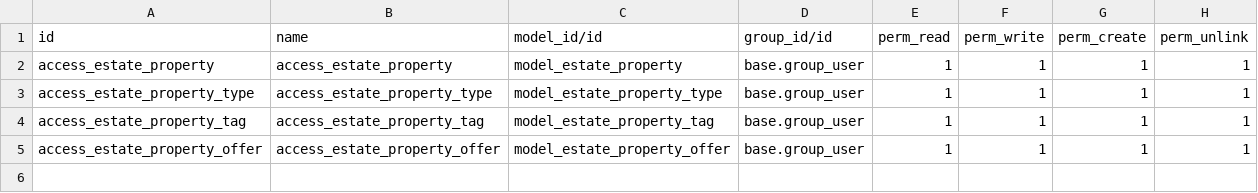
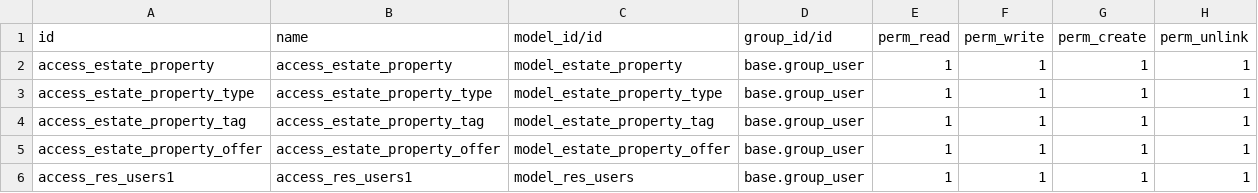
Before and after one commit to can-odoo/odoo-training-2023, a CSV file: estate/security/ir.model.access.csv, drawn as a sheet.

Commit message:
[Chapter 13]: added excess to res_users file

```diff
--- a/estate/security/ir.model.access.csv
+++ b/estate/security/ir.model.access.csv
@@ -5 +5,2 @@ access_estate_property_tag,access_estate_property_tag,model_estate_property_tag,
 access_estate_property_offer,access_estate_property_offer,model_estate_property_offer,base.group_user,1,1,1,1
+access_res_users1,access_res_users1,model_res_users,base.group_user,1,1,1,1
```
